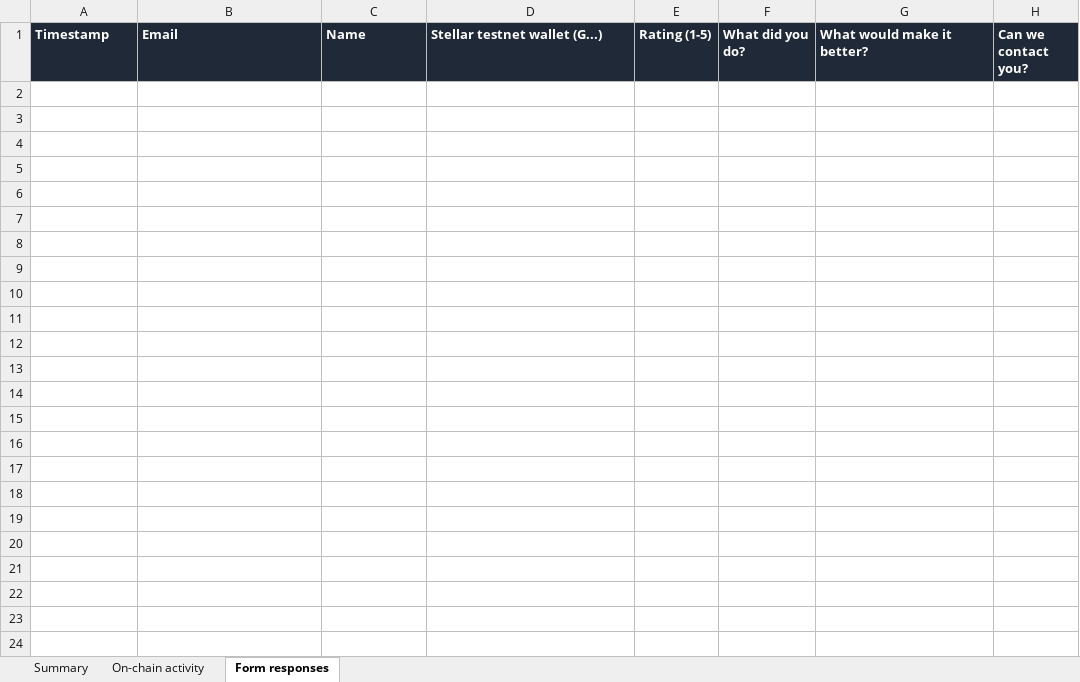
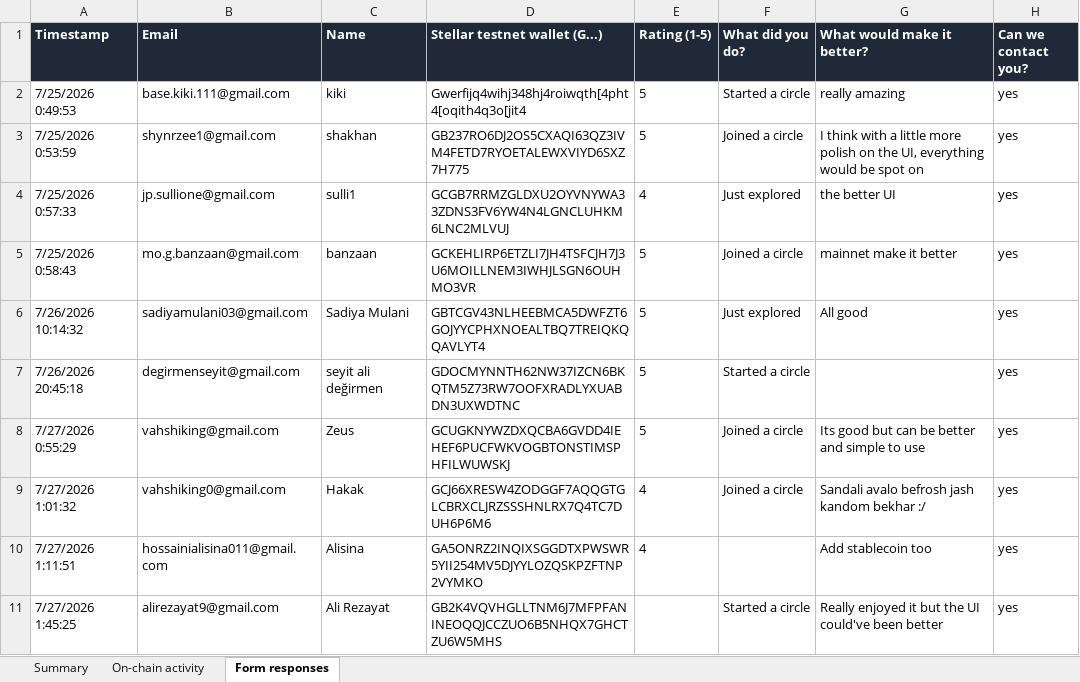
Before and after one commit to itsGrizAi/sandoq, an Excel workbook: docs/user-feedback.xlsx, sheet Form responses, drawn as a sheet; values as stored, in another font and other column widths than the file's, no borders; the diff names each change by its address in the sheet, - before the commit and + after, or states it on an @@ line.

Commit message:
Import the ten survey responses
Pulled from the form's response sheet and imported with the new --form flag.
Ten people answered, rating it 4.7 out of 5.

Nine gave real funded testnet accounts, but only one of those wallets has ever
called a Sandoq contract - checked each against Horizon, and the others'
activity belongs to unrelated contracts. That includes three people who
reported joining a circle, so the likeliest explanation is a typed address
rather than the one they connected with. Recorded that gap in the README
instead of leaning on the larger number: Level 5 asks for interactions that
can be verified, and the survey count is not that.

The onboarding playbook now asks people to copy their address out of the
wallet bar and to fill the form after joining.

```diff
--- a/docs/user-feedback.xlsx (sheet Form responses)
+++ b/docs/user-feedback.xlsx (sheet Form responses)
+row 2: 7/25/2026 0:49:53 | base.kiki.111@gmail.com | kiki | Gwerfijq4wihj348hj4roiwqth[4pht4[oqith4q3o[jit4 | 5 | Started a circle | really amazing | yes
+row 3: 7/25/2026 0:53:59 | shynrzee1@gmail.com | shakhan | GB237RO6DJ2OS5CXAQI63QZ3IVM4FETD7RYOETALEWXVIYD6SXZ7H775 | 5 | Joined a circle | I think with a little more polish on the UI, everything would be spot on | yes
+row 4: 7/25/2026 0:57:33 | jp.sullione@gmail.com | sulli1 | GCGB7RRMZGLDXU2OYVNYWA33ZDNS3FV6YW4N4LGNCLUHKM6LNC2MLVUJ | 4 | Just explored | the better UI | yes
+row 5: 7/25/2026 0:58:43 | mo.g.banzaan@gmail.com | banzaan | GCKEHLIRP6ETZLI7JH4TSFCJH7J3U6MOILLNEM3IWHJLSGN6OUHMO3VR | 5 | Joined a circle | mainnet make it better | yes
+row 6: 7/26/2026 10:14:32 | sadiyamulani03@gmail.com | Sadiya Mulani | GBTCGV43NLHEEBMCA5DWFZT6GOJYYCPHXNOEALTBQ7TREIQKQQAVLYT4 | 5 | Just explored | All good | yes
+row 7: 7/26/2026 20:45:18 | degirmenseyit@gmail.com | seyit ali değirmen | GDOCMYNNTH62NW37IZCN6BKQTM5Z73RW7OOFXRADLYXUABDN3UXWDTNC | 5 | Started a circle |  | yes
+row 8: 7/27/2026 0:55:29 | vahshiking@gmail.com | Zeus | GCUGKNYWZDXQCBA6GVDD4IEHEF6PUCFWKVOGBTONSTIMSPHFILWUWSKJ | 5 | Joined a circle | Its good but can be better and simple to use | yes
+row 9: 7/27/2026 1:01:32 | vahshiking0@gmail.com | Hakak | GCJ66XRESW4ZODGGF7AQQGTGLCBRXCLJRZSSSHNLRX7Q4TC7DUH6P6M6 | 4 | Joined a circle | Sandali avalo befrosh jash kandom bekhar :/ | yes
+row 10: 7/27/2026 1:11:51 | hossainialisina011@gmail.com | Alisina | GA5ONRZ2INQIXSGGDTXPWSWR5YII254MV5DJYYLOZQSKPZFTNP2VYMKO | 4 |  | Add stablecoin too | yes
+row 11: 7/27/2026 1:45:25 | alirezayat9@gmail.com | Ali Rezayat | GB2K4VQVHGLLTNM6J7MFPFANINEOQQJCCZUO6B5NHQX7GHCTZU6W5MHS |  | Started a circle | Really enjoyed it but the UI could've been better | yes
```
Also changed, not shown: sheet Summary, 3 other files.
